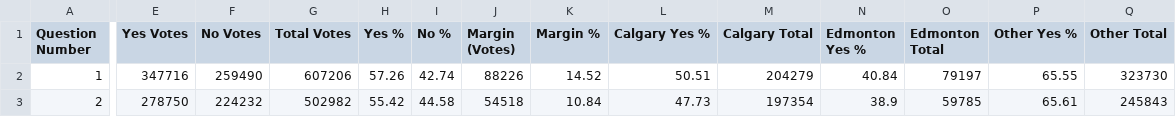
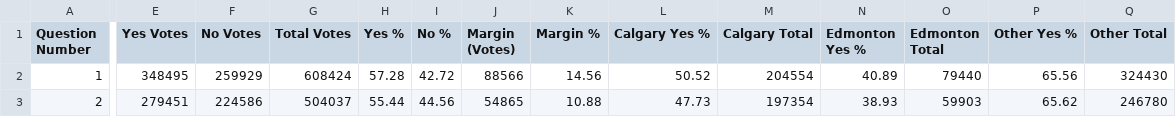
Before and after one commit to J7892/abresults, a CSV file: data/referendum_summary.csv, drawn as a sheet; only a part is shown, gaps mark what is left out; the diff covers the shown part only; the diff names each change by its address in the sheet, - before the commit and + after, or states it on an @@ line.

Commit message:
Auto-update referendum returns: 2026-10-20 06:46:34 UTC

```diff
--- a/data/referendum_summary.csv
+++ b/data/referendum_summary.csv
-E2 (Yes Votes): 347716
+E2 (Yes Votes): 348495
-F2 (No Votes): 259490
+F2 (No Votes): 259929
-G2 (Total Votes): 607206
+G2 (Total Votes): 608424
-H2 (Yes %): 57.26
+H2 (Yes %): 57.28
-I2 (No %): 42.74
+I2 (No %): 42.72
-J2 (Margin (Votes)): 88226
+J2 (Margin (Votes)): 88566
-K2 (Margin %): 14.52
+K2 (Margin %): 14.56
-L2 (Calgary Yes %): 50.51
+L2 (Calgary Yes %): 50.52
-M2 (Calgary Total): 204279
+M2 (Calgary Total): 204554
-N2 (Edmonton Yes %): 40.84
+N2 (Edmonton Yes %): 40.89
-O2 (Edmonton Total): 79197
+O2 (Edmonton Total): 79440
-P2 (Other Yes %): 65.55
+P2 (Other Yes %): 65.56
-Q2 (Other Total): 323730
+Q2 (Other Total): 324430
-E3 (Yes Votes): 278750
+E3 (Yes Votes): 279451
-F3 (No Votes): 224232
+F3 (No Votes): 224586
-G3 (Total Votes): 502982
+G3 (Total Votes): 504037
-H3 (Yes %): 55.42
+H3 (Yes %): 55.44
-I3 (No %): 44.58
+I3 (No %): 44.56
-J3 (Margin (Votes)): 54518
+J3 (Margin (Votes)): 54865
-K3 (Margin %): 10.84
+K3 (Margin %): 10.88
-N3 (Edmonton Yes %): 38.9
+N3 (Edmonton Yes %): 38.93
-O3 (Edmonton Total): 59785
+O3 (Edmonton Total): 59903
-P3 (Other Yes %): 65.61
+P3 (Other Yes %): 65.62
-Q3 (Other Total): 245843
+Q3 (Other Total): 246780
```
Also changed, not shown: 94 edited cells elsewhere in this file, data/riding_results.csv, data/voting_methods.csv, 2 other files.
